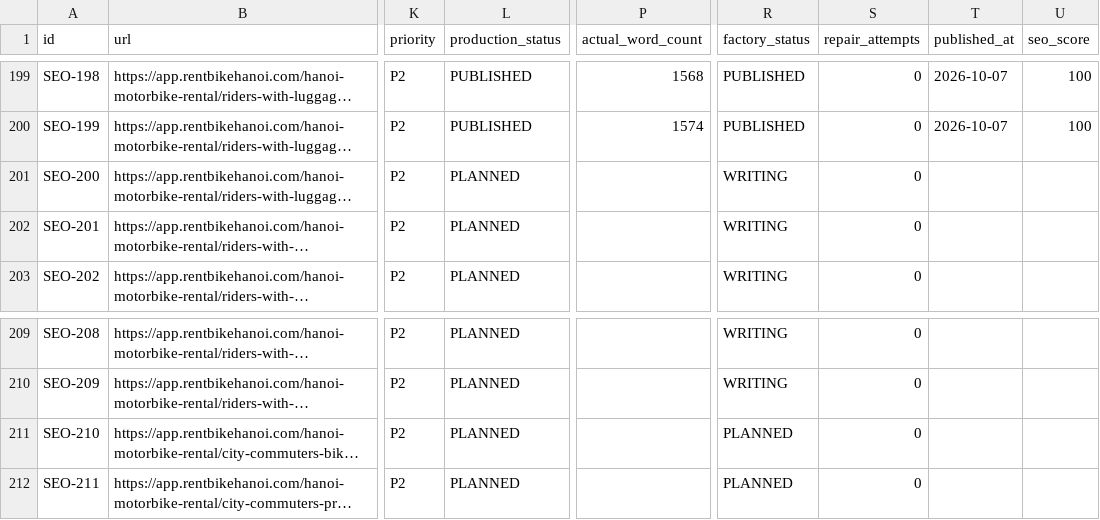
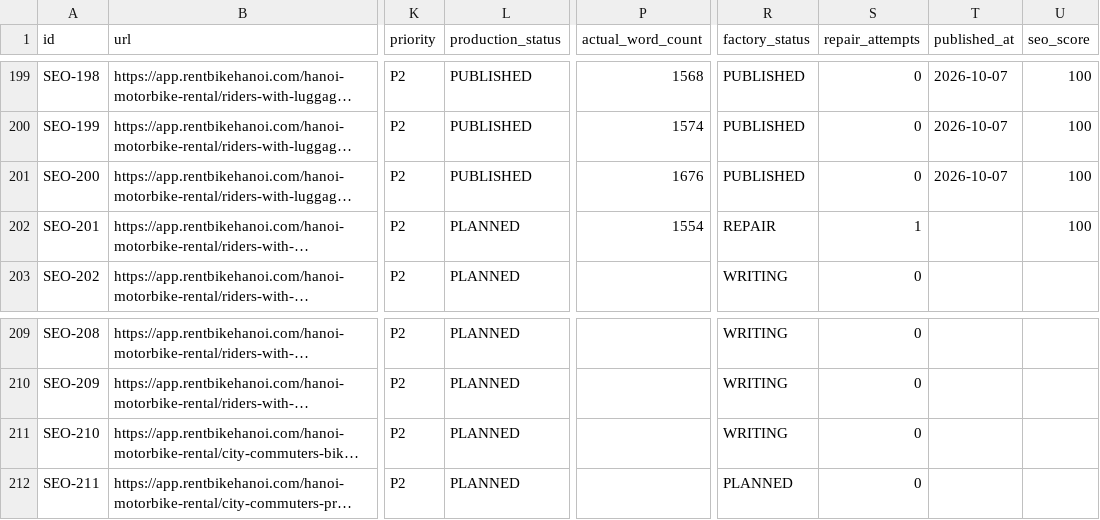
Before and after one commit to thuexemayhanoi/web, a CSV file: data/content-matrix.csv, drawn as a sheet; only a part is shown, gaps mark what is left out; long unchanged cells end in …; the diff names each change by its address in the sheet, - before the commit and + after, or states it on an @@ line.

Commit message:
factory: process article queue

```diff
--- a/data/content-matrix.csv
+++ b/data/content-matrix.csv
-L201 (production_status): PLANNED
+L201 (production_status): PUBLISHED
-P201 (actual_word_count): (empty)
+P201 (actual_word_count): 1676
-R201 (factory_status): WRITING
+R201 (factory_status): PUBLISHED
-T201 (published_at): (empty)
+T201 (published_at): 2026-10-07
-U201:U202 (seo_score): (empty)
+U201:U202 (seo_score): 100
-P202 (actual_word_count): (empty)
+P202 (actual_word_count): 1554
-R202 (factory_status): WRITING
+R202 (factory_status): REPAIR
-S202 (repair_attempts): 0
+S202 (repair_attempts): 1
-R211 (factory_status): PLANNED
+R211 (factory_status): WRITING
```
Also changed, not shown: 6 other files.
